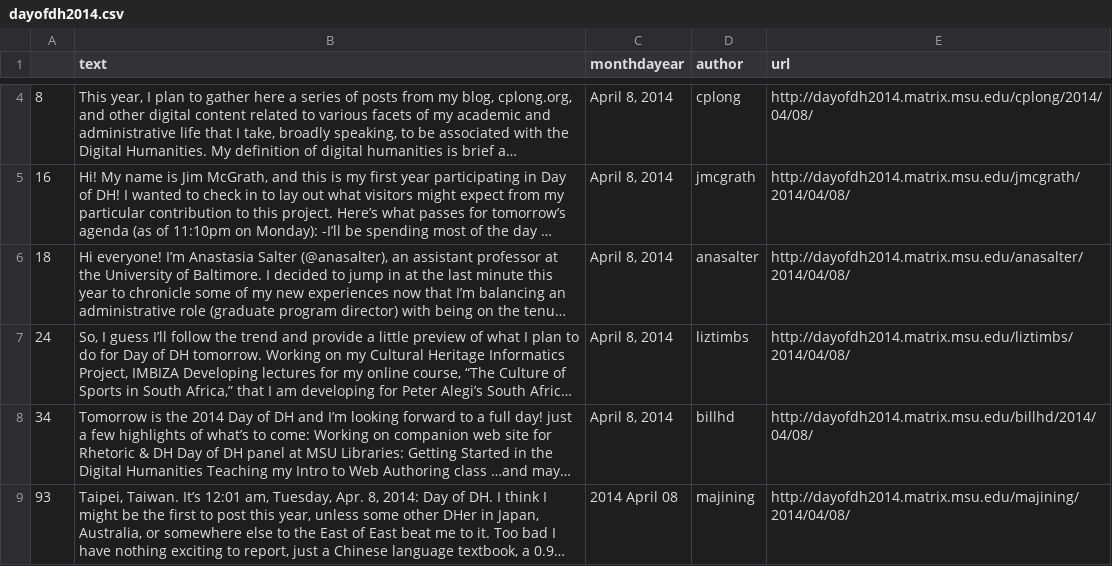
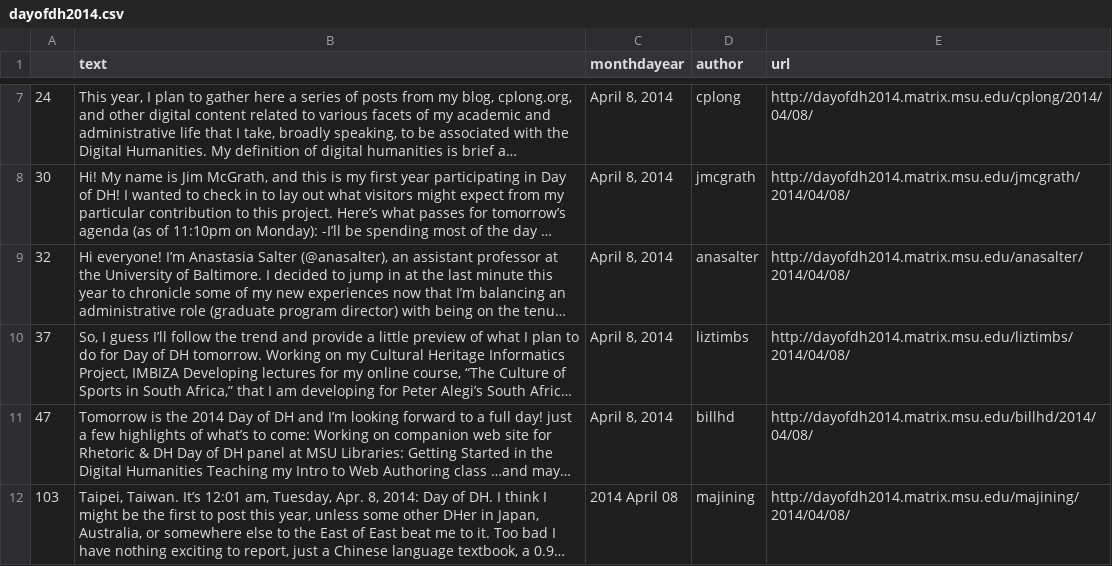
Before and after one commit to benmarwick/dayofdh2014, a CSV file: dayofdh2014.csv, drawn as a sheet; only a part is shown, gaps mark what is left out; long unchanged cells end in …; addresses are those after the commit; the diff covers the shown part only; the diff names each change by its address in the sheet, - before the commit and + after, or states it on an @@ line.

```diff
--- a/dayofdh2014.csv
+++ b/dayofdh2014.csv
-A7: 8
+A7: 24
-A8: 16
+A8: 30
-A9: 18
+A9: 32
-A10: 24
+A10: 37
-A11: 34
+A11: 47
-A12: 93
+A12: 103
```
Also changed, not shown: 3 added rows and 2 edited cells elsewhere in this file, 3 other files.
